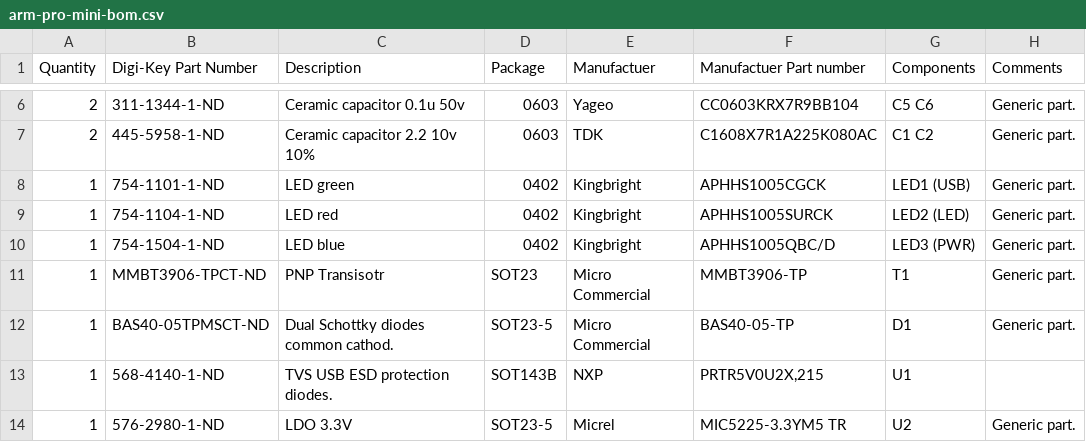
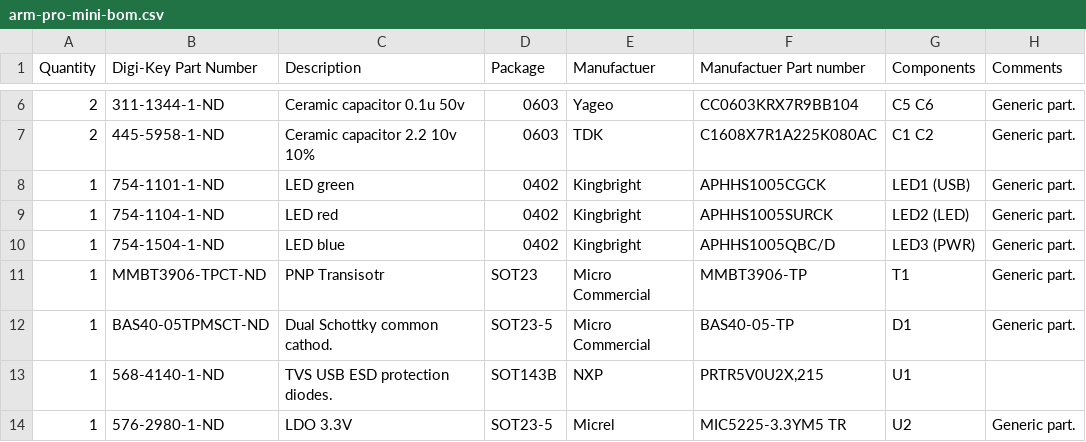
Before and after one commit to zapta/arm, a CSV file: pro-mini/eagle/arm-pro-mini-bom.csv, drawn as a sheet; only a part is shown, gaps mark what is left out.

```diff
--- a/pro-mini/eagle/arm-pro-mini-bom.csv
+++ b/pro-mini/eagle/arm-pro-mini-bom.csv
@@ -11,3 +11,3 @@ Quantity,Digi-Key Part Number,Description,Package,Manufactuer,Manufactuer Part n
 1,MMBT3906-TPCT-ND,PNP Transisotr,SOT23,Micro Commercial,MMBT3906-TP,T1,Generic part.
-1,BAS40-05TPMSCT-ND,Dual Schottky diodes common cathod.,SOT23-5,Micro Commercial,BAS40-05-TP,D1,Generic part.
+1,BAS40-05TPMSCT-ND,Dual Schottky common cathod.,SOT23-5,Micro Commercial,BAS40-05-TP,D1,Generic part.
 1,568-4140-1-ND,TVS USB ESD protection diodes.,SOT143B,NXP,"PRTR5V0U2X,215  ",U1,
```
Also changed, not shown: 1 other file.
